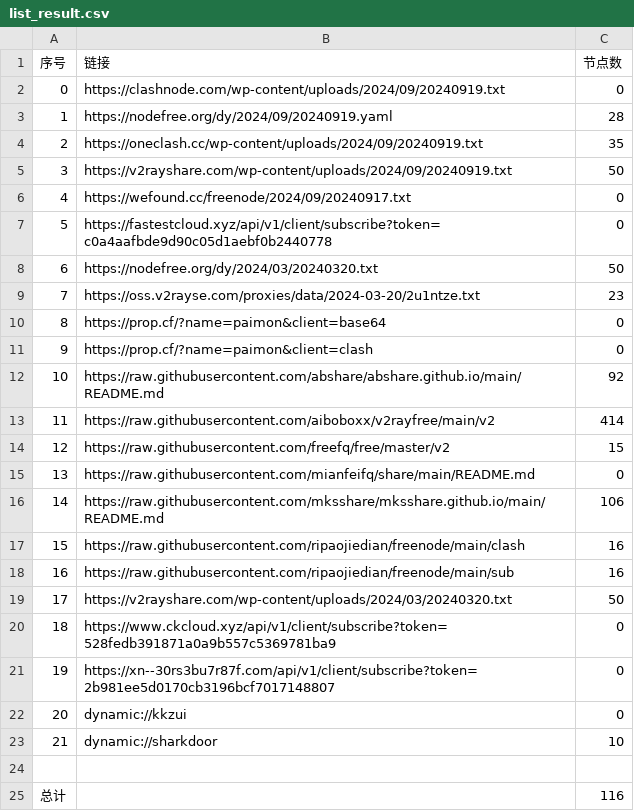
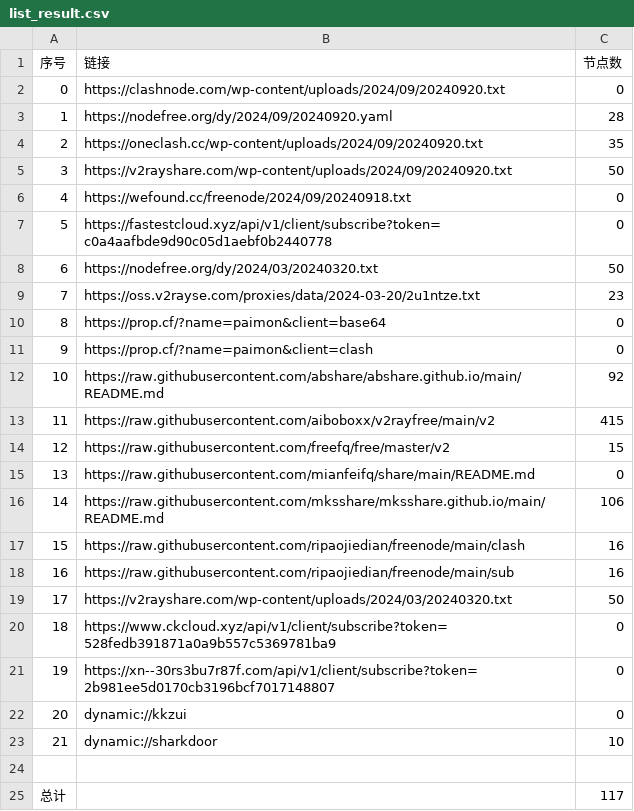
Before and after one commit to XCQ0607/node, a CSV file: list_result.csv, drawn as a sheet.

```diff
--- a/list_result.csv
+++ b/list_result.csv
@@ -1,7 +1,7 @@
 序号,链接,节点数
-0,https://clashnode.com/wp-content/uploads/2024/09/20240919.txt,0
-1,https://nodefree.org/dy/2024/09/20240919.yaml,28
-2,https://oneclash.cc/wp-content/uploads/2024/09/20240919.txt,35
-3,https://v2rayshare.com/wp-content/uploads/2024/09/20240919.txt,50
-4,https://wefound.cc/freenode/2024/09/20240917.txt,0
+0,https://clashnode.com/wp-content/uploads/2024/09/20240920.txt,0
+1,https://nodefree.org/dy/2024/09/20240920.yaml,28
+2,https://oneclash.cc/wp-content/uploads/2024/09/20240920.txt,35
+3,https://v2rayshare.com/wp-content/uploads/2024/09/20240920.txt,50
+4,https://wefound.cc/freenode/2024/09/20240918.txt,0
 5,https://fastestcloud.xyz/api/v1/client/subscribe?token=c0a4aafbde9d90c05d1aebf0b2440778,0
@@ -12,3 +12,3 @@
 10,https://raw.githubusercontent.com/abshare/abshare.github.io/main/README.md,92
-11,https://raw.githubusercontent.com/aiboboxx/v2rayfree/main/v2,414
+11,https://raw.githubusercontent.com/aiboboxx/v2rayfree/main/v2,415
 12,https://raw.githubusercontent.com/freefq/free/master/v2,15
@@ -24,2 +24,2 @@
 
-总计,,116
+总计,,117
```
Also changed, not shown: 5 other files.
